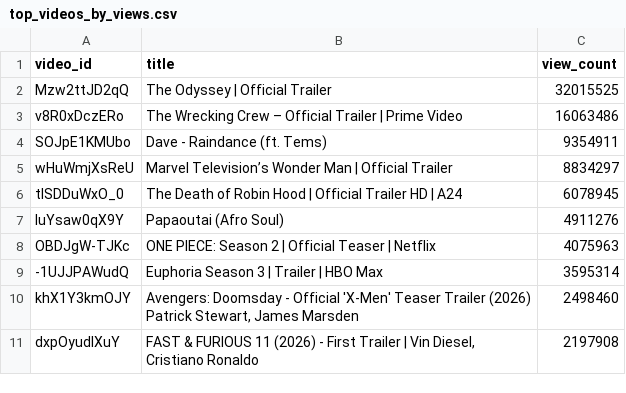
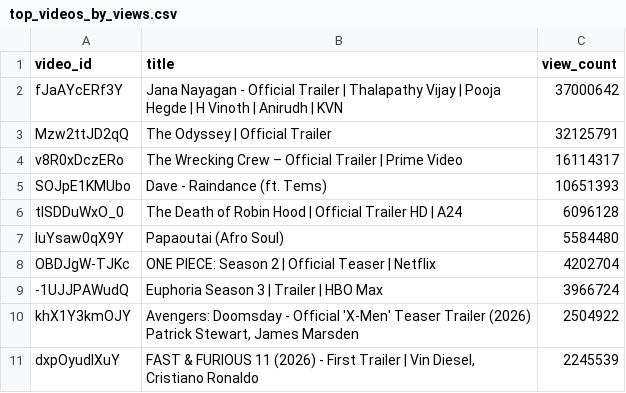
Before and after one commit to chinedumsunday/youtube_pipeline, a CSV file: results/top_videos_by_views.csv, drawn as a sheet.

```diff
--- a/results/top_videos_by_views.csv
+++ b/results/top_videos_by_views.csv
@@ -1,11 +1,11 @@
 video_id,title,view_count
-Mzw2ttJD2qQ,The Odyssey | Official Trailer,32015525
-v8R0xDczERo,The Wrecking Crew – Official Trailer | Prime Video,16063486
-SOJpE1KMUbo,Dave - Raindance (ft. Tems),9354911
-wHuWmjXsReU,Marvel Television’s Wonder Man | Official Trailer,8834297
-tlSDDuWxO_0,The Death of Robin Hood | Official Trailer HD | A24,6078945
-IuYsaw0qX9Y,Papaoutai (Afro Soul),4911276
-OBDJgW-TJKc,ONE PIECE: Season 2 | Official Teaser | Netflix,4075963
--1UJJPAWudQ,Euphoria Season 3 | Trailer | HBO Max,3595314
-khX1Y3kmOJY,"Avengers: Doomsday - Official 'X-Men' Teaser Trailer (2026) Patrick Stewart, James Marsden",2498460
-dxpOyudIXuY,"FAST & FURIOUS 11 (2026) - First Trailer | Vin Diesel, Cristiano Ronaldo",2197908
+fJaAYcERf3Y,Jana Nayagan - Official Trailer | Thalapathy Vijay | Pooja Hegde | H Vinoth | Anirudh | KVN,37000642
+Mzw2ttJD2qQ,The Odyssey | Official Trailer,32125791
+v8R0xDczERo,The Wrecking Crew – Official Trailer | Prime Video,16114317
+SOJpE1KMUbo,Dave - Raindance (ft. Tems),10651393
+tlSDDuWxO_0,The Death of Robin Hood | Official Trailer HD | A24,6096128
+IuYsaw0qX9Y,Papaoutai (Afro Soul),5584480
+OBDJgW-TJKc,ONE PIECE: Season 2 | Official Teaser | Netflix,4202704
+-1UJJPAWudQ,Euphoria Season 3 | Trailer | HBO Max,3966724
+khX1Y3kmOJY,"Avengers: Doomsday - Official 'X-Men' Teaser Trailer (2026) Patrick Stewart, James Marsden",2504922
+dxpOyudIXuY,"FAST & FURIOUS 11 (2026) - First Trailer | Vin Diesel, Cristiano Ronaldo",2245539
```
Also changed, not shown: results/channel_insights.csv, results/daily_growth.csv, 3 other files.
